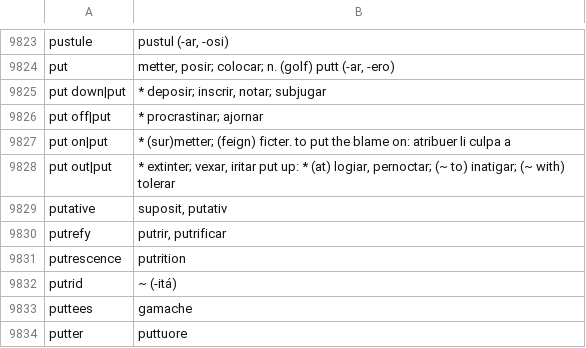
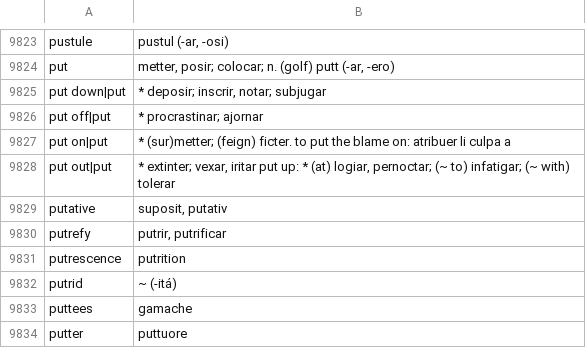
Before and after one commit to occidental-lang/dictionaries, a CSV file: data/en-ie.csv, drawn as a sheet; only a part is shown, gaps mark what is left out.

Commit message:
typo fix

```diff
--- a/data/en-ie.csv
+++ b/data/en-ie.csv
@@ -9827,3 +9827,3 @@ put off|put,* procrastinar; ajornar
 put on|put,* (sur)metter; (feign) ficter. to put the blame on: atribuer li culpa a
-put out|put,"* extinter; vexar, iritar put up: * (at) logiar, pernoctar; (~ to) inatigar; (~ with) tolerar"
+put out|put,"* extinter; vexar, iritar put up: * (at) logiar, pernoctar; (~ to) infatigar; (~ with) tolerar"
 putative,"suposit, putativ"
```
